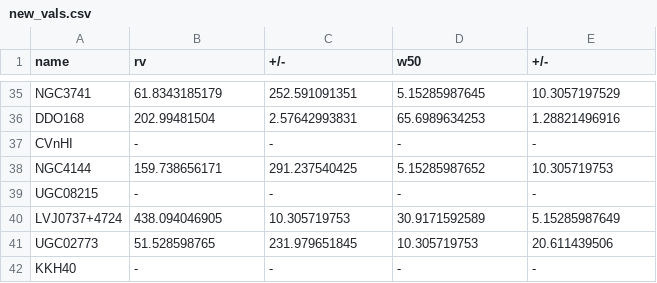
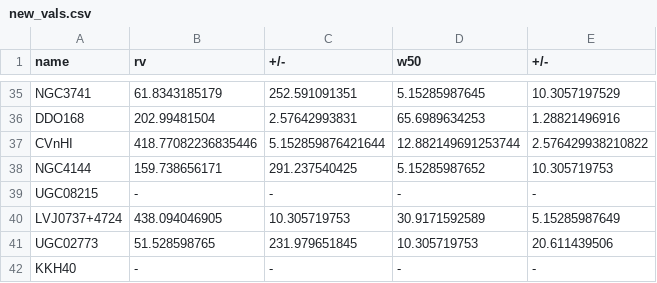
Before and after one commit to JBurke789/ebhis_scripts, a CSV file: w50_stuff/new_vals.csv, drawn as a sheet; only a part is shown, gaps mark what is left out.

```diff
--- a/w50_stuff/new_vals.csv
+++ b/w50_stuff/new_vals.csv
@@ -36,3 +36,3 @@ NGC3741,61.8343185179,252.591091351,5.15285987645,10.3057197529
 DDO168,202.99481504,2.57642993831,65.6989634253,1.28821496916
-CVnHI,-,-,-,-
+CVnHI,418.77082236835446,5.152859876421644,12.882149691253744,2.576429938210822
 NGC4144,159.738656171,291.237540425,5.15285987652,10.305719753
```
Also changed, not shown: w50_stuff/fixed_vals.csv, workflow_results/final_results.csv, 7 other files.
